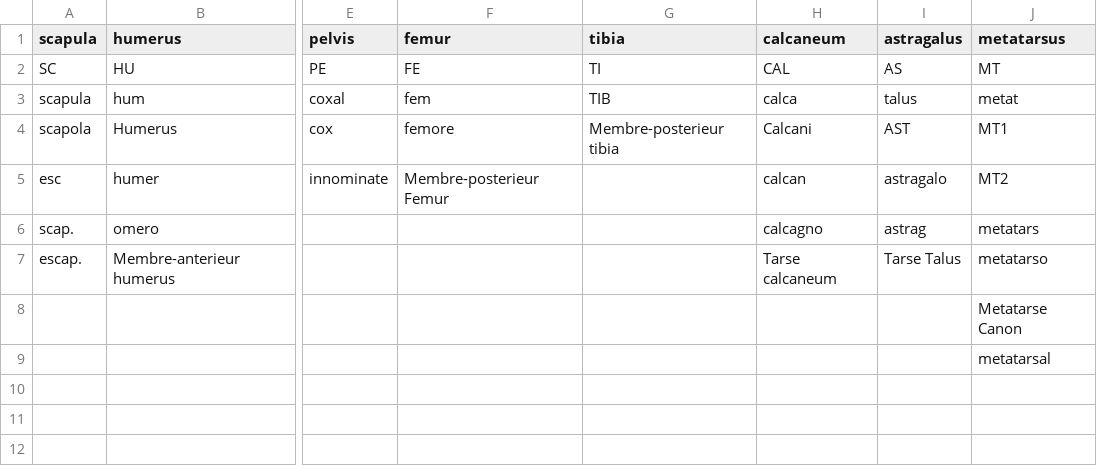
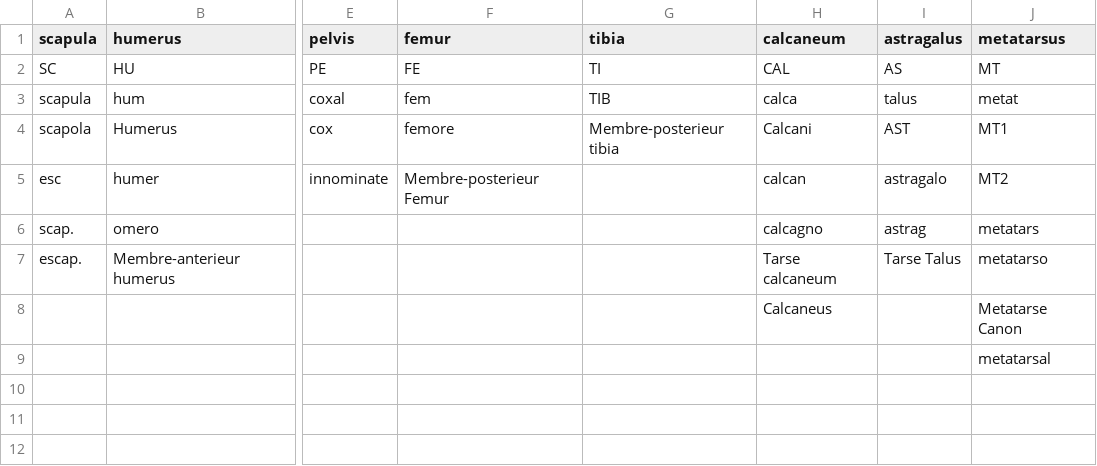
Before and after one commit to josempozo/zoolog, a CSV file: inst/extdata/elementThesaurus.csv, drawn as a sheet; only a part is shown, gaps mark what is left out; the diff names each change by its address in the sheet, - before the commit and + after, or states it on an @@ line.

Commit message:
Bug correction in joinCategories use in LogRatios. Added calcanious in thesarous. Incorporation of the thesaurus modification and joinCategories strategy in the tests.

```diff
--- a/inst/extdata/elementThesaurus.csv
+++ b/inst/extdata/elementThesaurus.csv
-H8 (calcaneum): (empty)
+H8 (calcaneum): Calcaneus
```
Also changed, not shown: 5 other files.
